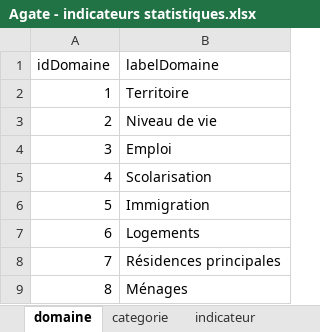
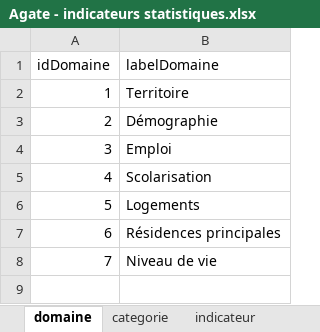
Before and after one commit to NKempf/Agate, an Excel workbook: Data/Liste indicateurs statistiques/Agate - indicateurs statistiques.xlsx, sheet domaine, drawn as a sheet; values as stored, in another font and other column widths than the file's, no borders; removed rows and columns are numbered as before the commit, all else as after; the diff names each change by its address in the sheet, - before the commit and + after, or states it on an @@ line.

```diff
--- a/Data/Liste indicateurs statistiques/Agate - indicateurs statistiques.xlsx (sheet domaine)
+++ b/Data/Liste indicateurs statistiques/Agate - indicateurs statistiques.xlsx (sheet domaine)
-B3 (labelDomaine): Niveau de vie
+B3 (labelDomaine): Démographie
-row 6: 5 | Immigration
@@ column A (idDomaine) renumbered from row 6 down @@
-B8 (labelDomaine): Ménages
+B8 (labelDomaine): Niveau de vie
```
Also changed, not shown: sheet indicateur, sheet categorie, 5 other files.
